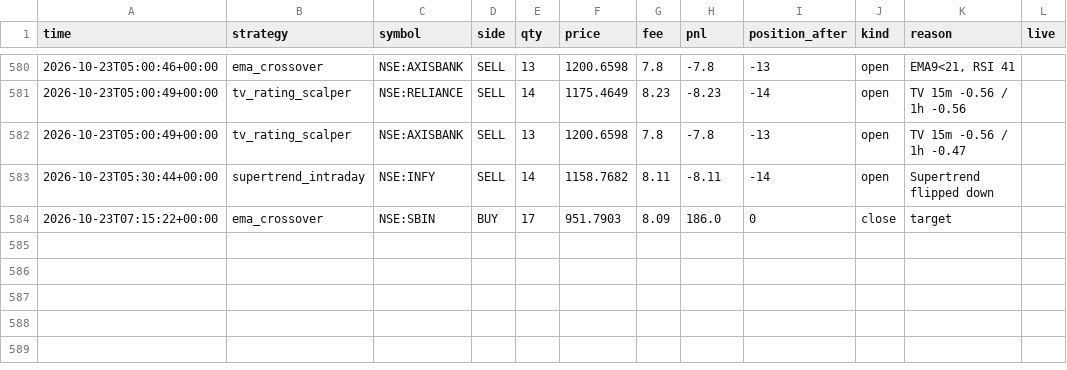
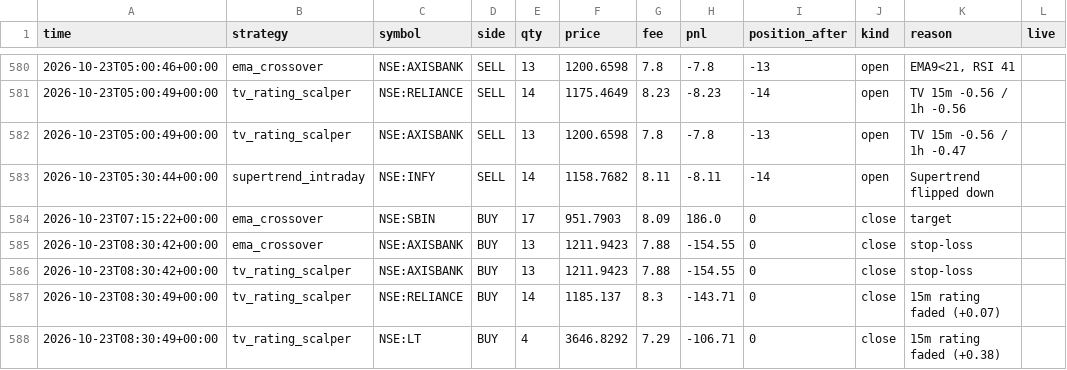
Before and after one commit to Yuvansh-Shah/algo-trading-platform, a CSV file: state/trades.csv, drawn as a sheet; only a part is shown, gaps mark what is left out.

```diff
--- a/state/trades.csv
+++ b/state/trades.csv
@@ -584 +584,5 @@ time,strategy,symbol,side,qty,price,fee,pnl,position_after,kind,reason,live
 2026-10-23T07:15:22+00:00,ema_crossover,NSE:SBIN,BUY,17,951.7903,8.09,186.0,0,close,target,
+2026-10-23T08:30:42+00:00,ema_crossover,NSE:AXISBANK,BUY,13,1211.9423,7.88,-154.55,0,close,stop-loss,
+2026-10-23T08:30:42+00:00,tv_rating_scalper,NSE:AXISBANK,BUY,13,1211.9423,7.88,-154.55,0,close,stop-loss,
+2026-10-23T08:30:49+00:00,tv_rating_scalper,NSE:RELIANCE,BUY,14,1185.137,8.3,-143.71,0,close,15m rating faded (+0.07),
+2026-10-23T08:30:49+00:00,tv_rating_scalper,NSE:LT,BUY,4,3646.8292,7.29,-106.71,0,close,15m rating faded (+0.38),
```
Also changed, not shown: state/equity.csv, 5 other files.
